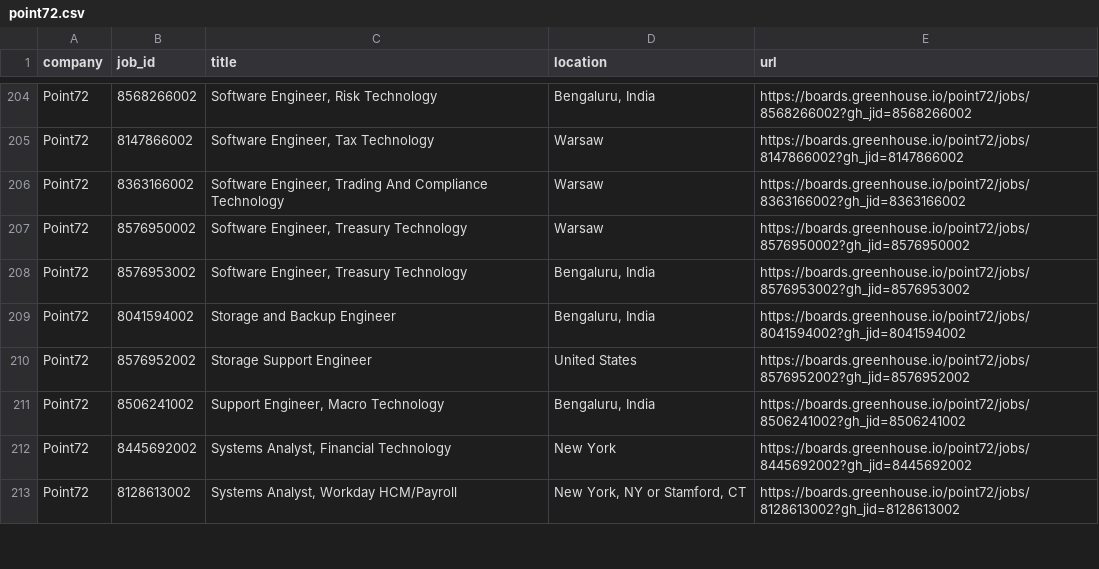
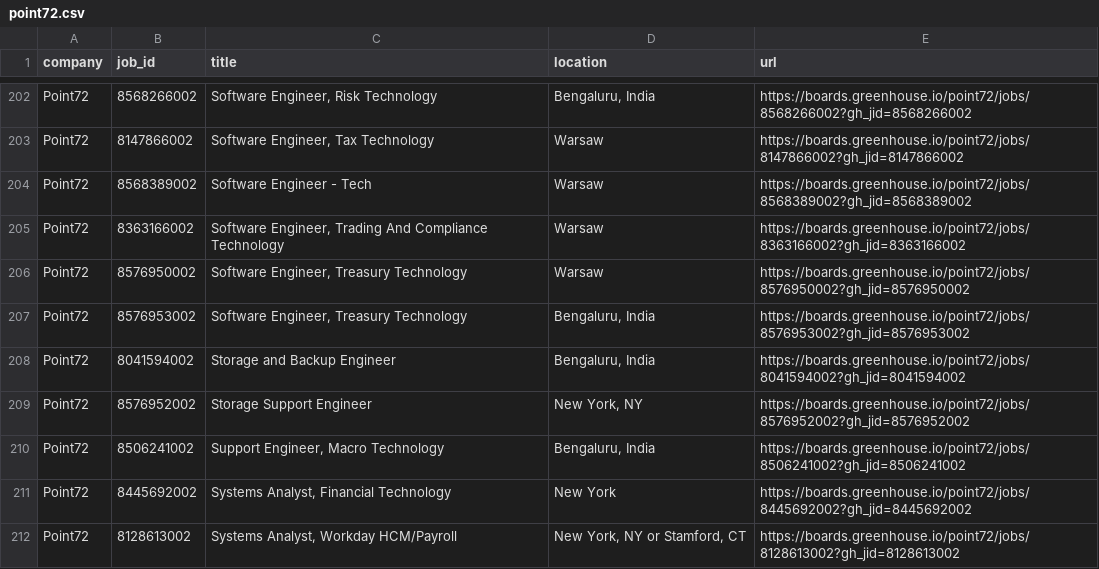
Before and after one commit to david28xiang-collab/job-monitor, a CSV file: data/point72.csv, drawn as a sheet; only a part is shown, gaps mark what is left out; the diff covers the shown part only.

```diff
--- a/data/point72.csv
+++ b/data/point72.csv
@@ -205,2 +203,3 @@ Point72,8568266002,"Software Engineer, Risk Technology","Bengaluru, India",https
 Point72,8147866002,"Software Engineer, Tax Technology",Warsaw,https://boards.greenhouse.io/point72/jobs/8147866002?gh_jid=8147866002
+Point72,8568389002,Software Engineer - Tech,Warsaw,https://boards.greenhouse.io/point72/jobs/8568389002?gh_jid=8568389002
 Point72,8363166002,"Software Engineer, Trading And Compliance Technology",Warsaw,https://boards.greenhouse.io/point72/jobs/8363166002?gh_jid=8363166002
@@ -209,3 +208,3 @@ Point72,8576953002,"Software Engineer, Treasury Technology","Bengaluru, India ",
 Point72,8041594002,Storage and Backup Engineer ,"Bengaluru, India ",https://boards.greenhouse.io/point72/jobs/8041594002?gh_jid=8041594002
-Point72,8576952002,Storage Support Engineer,United States,https://boards.greenhouse.io/point72/jobs/8576952002?gh_jid=8576952002
+Point72,8576952002,Storage Support Engineer,"New York, NY ",https://boards.greenhouse.io/point72/jobs/8576952002?gh_jid=8576952002
 Point72,8506241002,"Support Engineer, Macro Technology  ","Bengaluru, India ",https://boards.greenhouse.io/point72/jobs/8506241002?gh_jid=8506241002
```
Also changed, not shown: 5 added rows, 8 removed rows and 14 moved rows elsewhere in this file, data/cra.csv, 3 other files.
